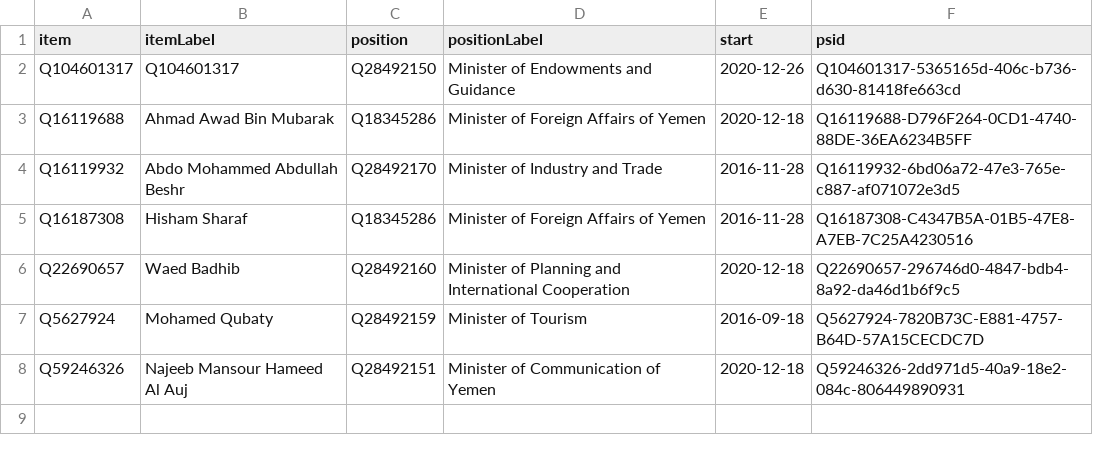
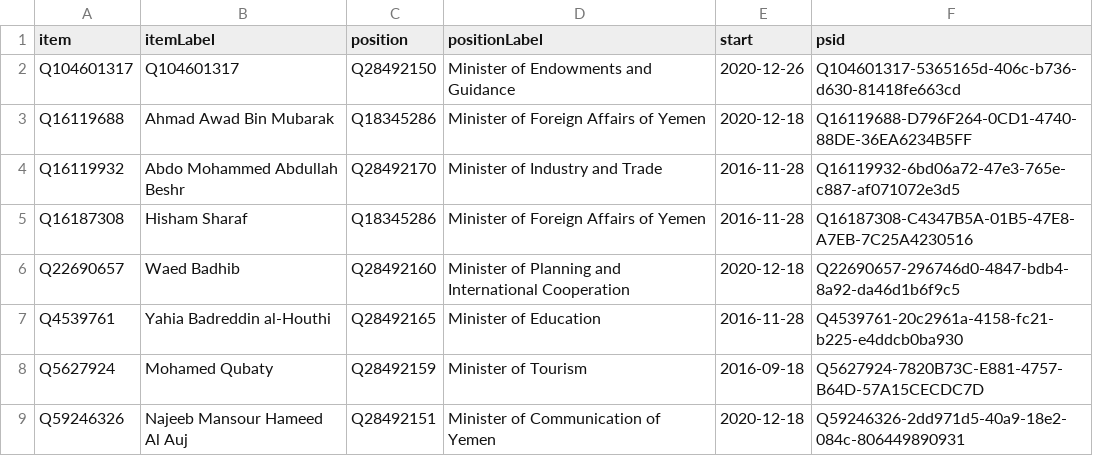
Before and after one commit to every-politician-scrapers/yemen, a CSV file: wikidata/results/current-cabinet.csv, drawn as a sheet; the diff names each change by its address in the sheet, - before the commit and + after, or states it on an @@ line.

```diff
--- a/wikidata/results/current-cabinet.csv
+++ b/wikidata/results/current-cabinet.csv
+row 7: Q4539761 | Yahia Badreddin al-Houthi | Q28492165 | Minister of Education | 2016-11-28 | Q4539761-20c2961a-4158-fc21-b225-e4ddcb0ba930
```
Also changed, not shown: wikidata/results/all-cabinets.csv, wikidata/results/ministries.csv.
